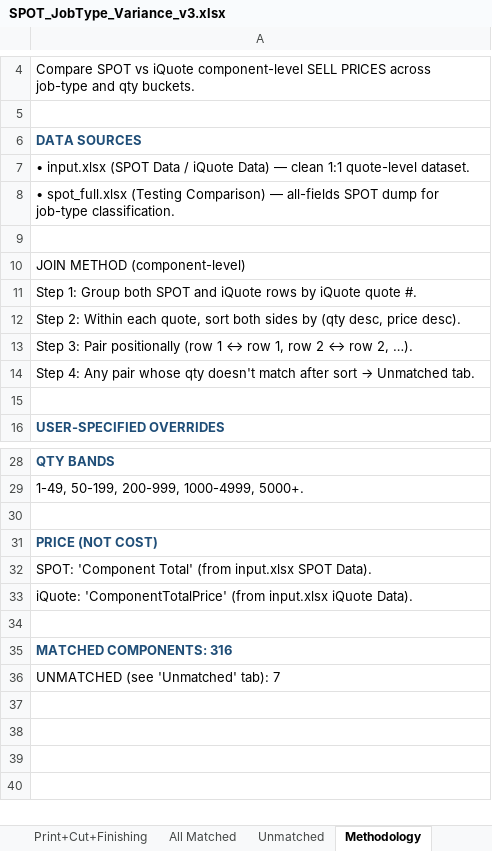
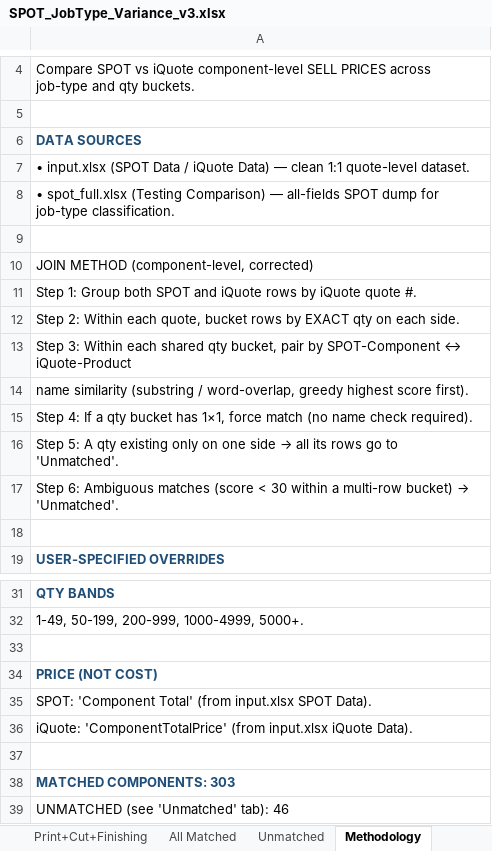
Before and after one commit to ariley-111/SPOT-Cloud-R2.0, an Excel workbook: analysis/SPOT_JobType_Variance_v3.xlsx, sheet Methodology, drawn as a sheet; only a part is shown, gaps mark what is left out; values as stored, in another font and other column widths than the file's, no borders; addresses are those after the commit; the diff names each change by its address in the sheet, - before the commit and + after, or states it on an @@ line.

```diff
--- a/analysis/SPOT_JobType_Variance_v3.xlsx (sheet Methodology)
+++ b/analysis/SPOT_JobType_Variance_v3.xlsx (sheet Methodology)
-A10: JOIN METHOD (component-level)
+A10: JOIN METHOD (component-level, corrected)
-A12: …each quote, sort both sides by (qty desc, price desc).
+A12: …each quote, bucket rows by EXACT qty on each side.
-A13: Step 3: Pair positionally (row 1 ↔ row 1, row 2 ↔ row 2, …).
+A13: Step 3: Within each shared qty bucket, pair by SPOT-Component ↔ iQuote-Product
@@ A14: Step 4: Any pair whose qty doesn't match after sort → Unmatched tab. → name similarity (substring / word-overlap, greedy highest score first). @@
+row 15: Step 4: If a qty bucket has 1×1, force match (no name check required).
+row 16: Step 5: A qty existing only on one side → all its rows go to 'Unmatched'.
+row 17: Step 6: Ambiguous matches (score < 30 within a multi-row bucket) → 'Unmatched'.
-A38: MATCHED COMPONENTS: 316
+A38: MATCHED COMPONENTS: 303
-A39: UNMATCHED (see 'Unmatched' tab): 7
+A39: UNMATCHED (see 'Unmatched' tab): 46
```
Also changed, not shown: sheet All Matched, sheet Print+Cut+Finishing, sheet Print+Cut, sheet Unmatched, sheet Job-Type Variance, sheet CutOnly, backend/static_assets/SPOT_JobType_Variance_v3.xlsx, 1 other file.
